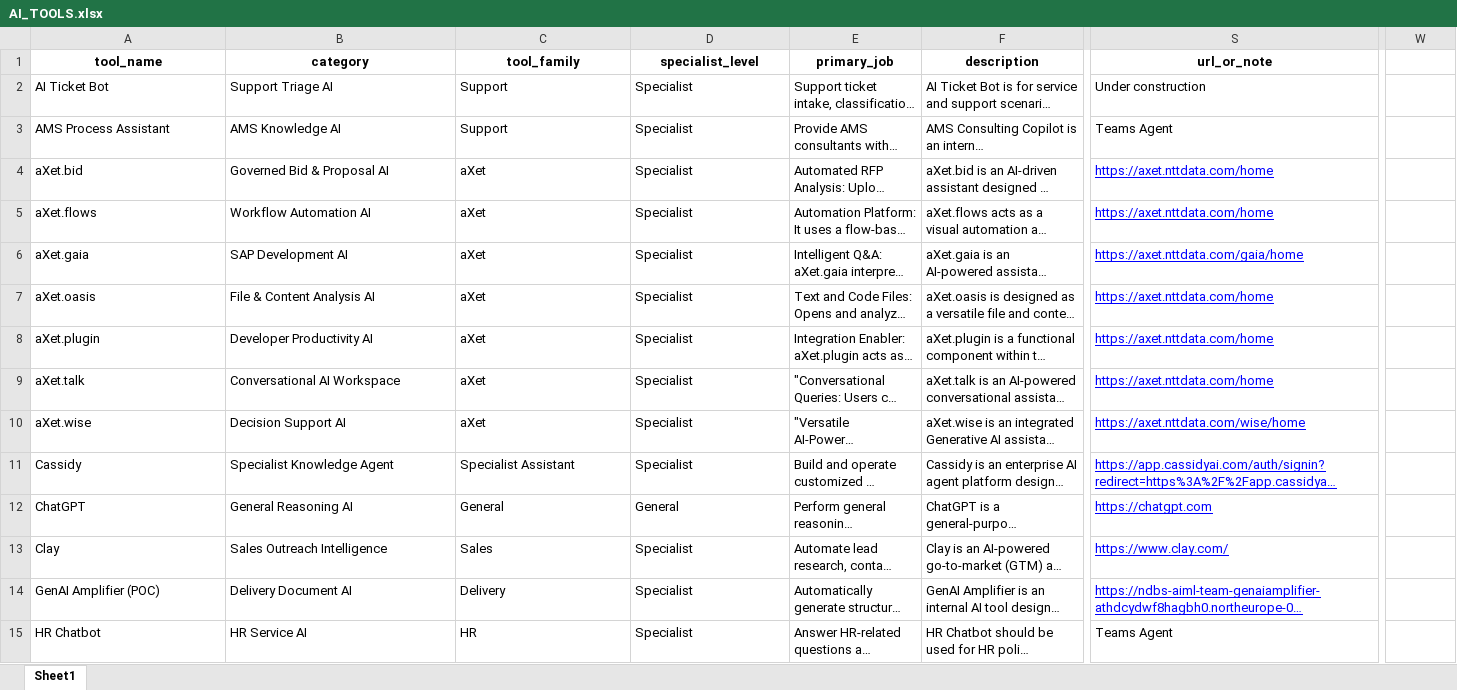
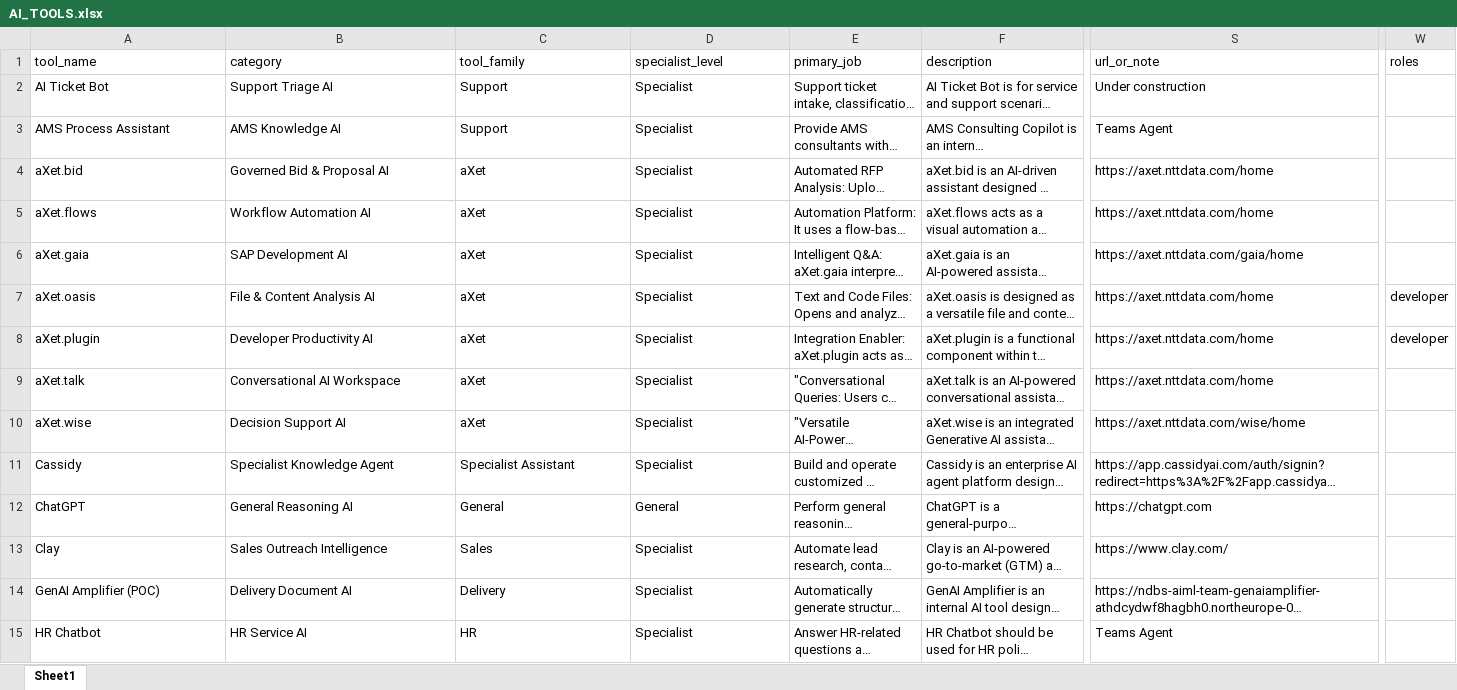
Before and after one commit to aiml-team/AI_Navi_Updated, an Excel workbook: AI_TOOLS.xlsx, sheet Sheet1, drawn as a sheet; only a part is shown, gaps mark what is left out; long unchanged cells end in …; values as stored, in another font and other column widths than the file's, no borders; the diff covers the shown part only; the diff names each change by its address in the sheet, - before the commit and + after, or states it on an @@ line.

```diff
--- a/AI_TOOLS.xlsx (sheet Sheet1)
+++ b/AI_TOOLS.xlsx (sheet Sheet1)
@@ A1:S1 bold: on → off, alignment: center → left @@
-W1: (empty)
+W1: roles
@@ S4:S14 underline: on → off, text colour: #0000FF → black @@
-W7:W8 (roles): (empty)
+W7:W8 (roles): developer
```
Also changed, not shown: cell formats elsewhere in this sheet, 4 other files.
